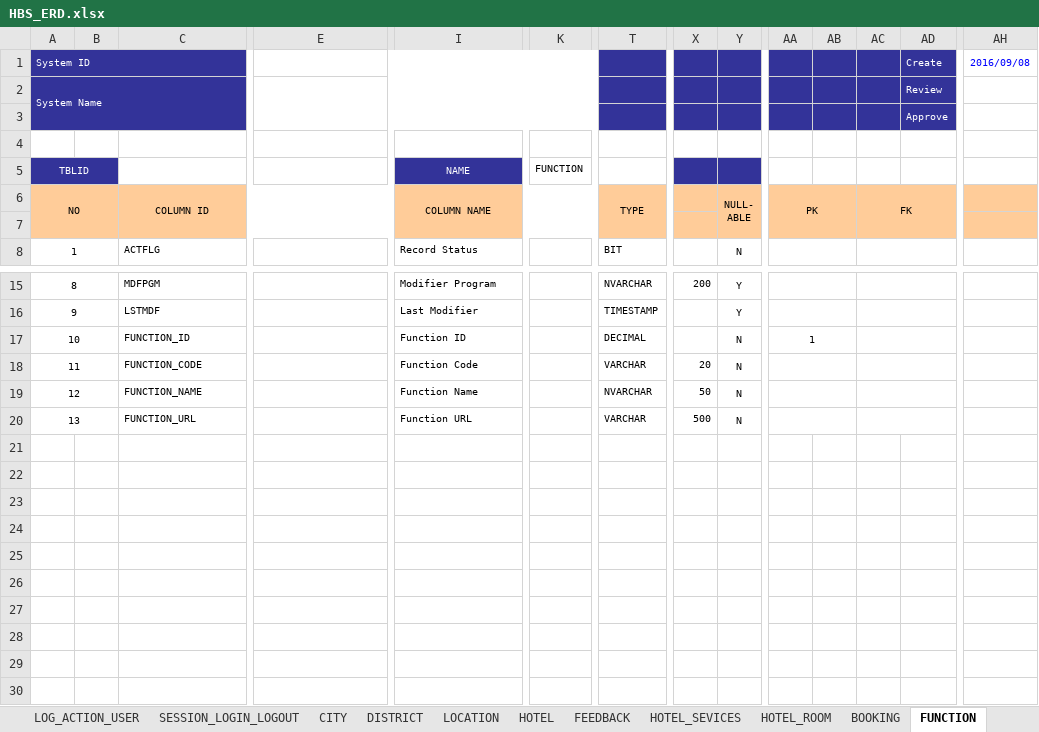
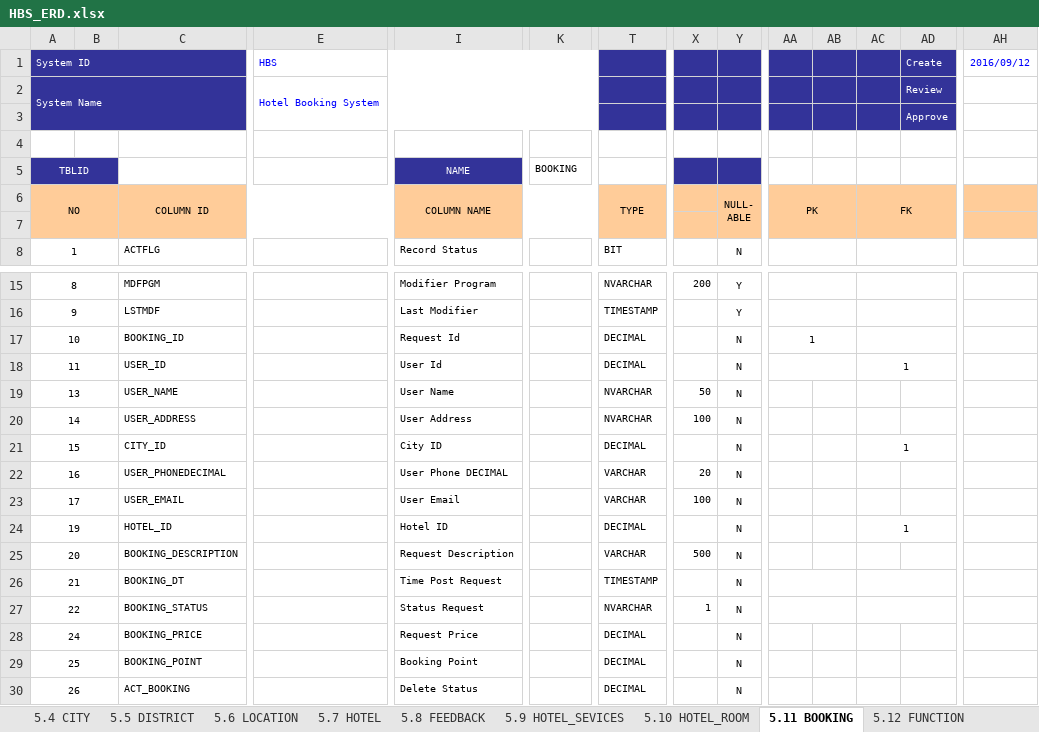
Before and after one commit to DuanTranHuy/HotelBookingVB, an Excel workbook: Doccument/HBS_ERD.xlsx, sheet 5.11 BOOKING, drawn as a sheet; only a part is shown, gaps mark what is left out; values as stored, in another font and other column widths than the file's, no borders; removed rows and columns are numbered as before the commit, all else as after; rows hold the shown columns only; the diff names each change by its address in the sheet, - before the commit and + after, or states it on an @@ line.

```diff
--- a/Doccument/HBS_ERD.xlsx (sheet 5.11 BOOKING)
+++ b/Doccument/HBS_ERD.xlsx (sheet 5.11 BOOKING)
-sheet tab: DISTRICT
+sheet tab: 5.4 CITY
-sheet tab: LOCATION
+sheet tab: 5.5 DISTRICT
-sheet tab: HOTEL
+sheet tab: 5.6 LOCATION
-sheet tab: FEEDBACK
+sheet tab: 5.7 HOTEL
-sheet tab: HOTEL_SEVICES
+sheet tab: 5.8 FEEDBACK
-sheet tab: HOTEL_ROOM
+sheet tab: 5.9 HOTEL_SEVICES
-sheet tab: BOOKING
+sheet tab: 5.10 HOTEL_ROOM
-sheet tab: FUNCTION
+sheet tab: 5.11 BOOKING
-E1: (empty)
+E1: HBS
-AH1: 2016/09/08
+AH1: 2016/09/12
-E2 (HBS): (empty)
+E2 (HBS): Hotel Booking System
-K5: FUNCTION
+K5: BOOKING
-C17: FUNCTION_ID
+C17: BOOKING_ID
-I17: Function ID
+I17: Request Id
-C18: FUNCTION_CODE
+C18: USER_ID
-I18: Function Code
+I18: User Id
-T18: VARCHAR
+T18: DECIMAL
-X18: 20
+X18: (empty)
-AC18: (empty)
+AC18: 1
-row 19: 12 |  | FUNCTION_NAME |  | Function Name |  | NVARCHAR | 50 | N
-C19: FUNCTION_URL
+C19: USER_NAME
-I19: Function URL
+I19: User Name
-T19: VARCHAR
+T19: NVARCHAR
-X19: 500
+X19: 50
-AA20:AB20 merged
-AC20:AD20 merged
+row 20: 14 |  | USER_ADDRESS |  | User Address |  | NVARCHAR | 100 | N
+row 21: 15 |  | CITY_ID |  | City ID |  | DECIMAL |  | N |  |  | 1
+row 22: 16 |  | USER_PHONEDECIMAL |  | User Phone DECIMAL |  | VARCHAR | 20 | N
+row 23: 17 |  | USER_EMAIL |  | User Email |  | VARCHAR | 100 | N
+row 24: 19 |  | HOTEL_ID |  | Hotel ID |  | DECIMAL |  | N |  |  | 1
+row 25: 20 |  | BOOKING_DESCRIPTION |  | Request Description |  | VARCHAR | 500 | N
+row 26: 21 |  | BOOKING_DT |  | Time Post Request |  | TIMESTAMP |  | N
+row 27: 22 |  | BOOKING_STATUS |  | Status Request |  | NVARCHAR | 1 | N
+row 28: 24 |  | BOOKING_PRICE |  | Request Price |  | DECIMAL |  | N
+row 29: 25 |  | BOOKING_POINT |  | Booking Point |  | DECIMAL |  | N
+row 30: 26 |  | ACT_BOOKING |  | Delete Status |  | DECIMAL |  | N
```
Also changed, not shown: sheet 4. ERD, sheet 5.1 USER_INFORMATION, sheet 3. Table List, sheet 5.10 HOTEL_ROOM, sheet 5.8 FEEDBACK, sheet 5.7 HOTEL, 10 more sheets, other sheet tabs, charts or pictures.
